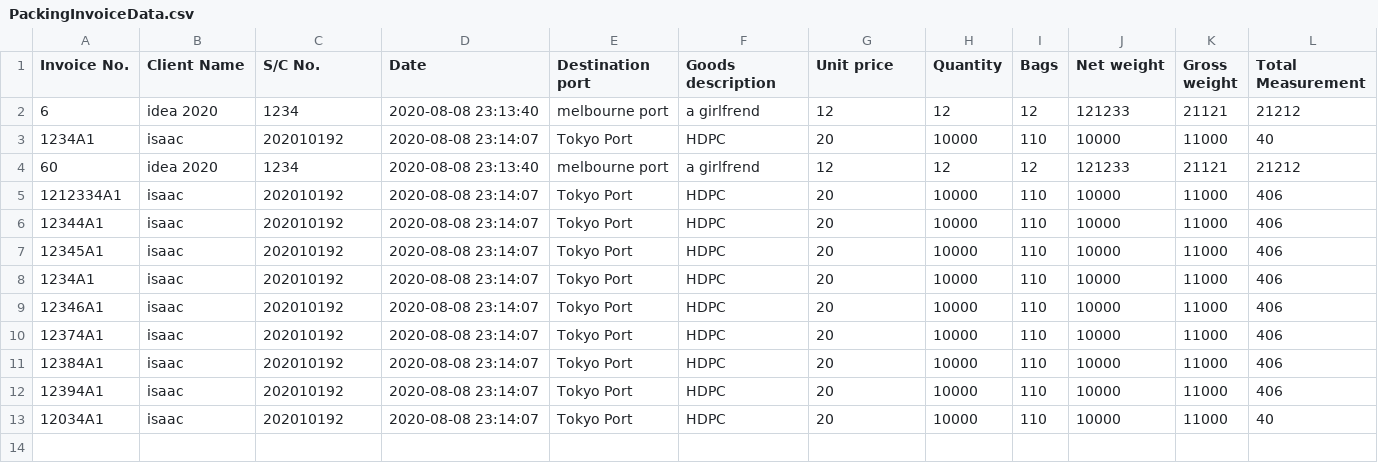
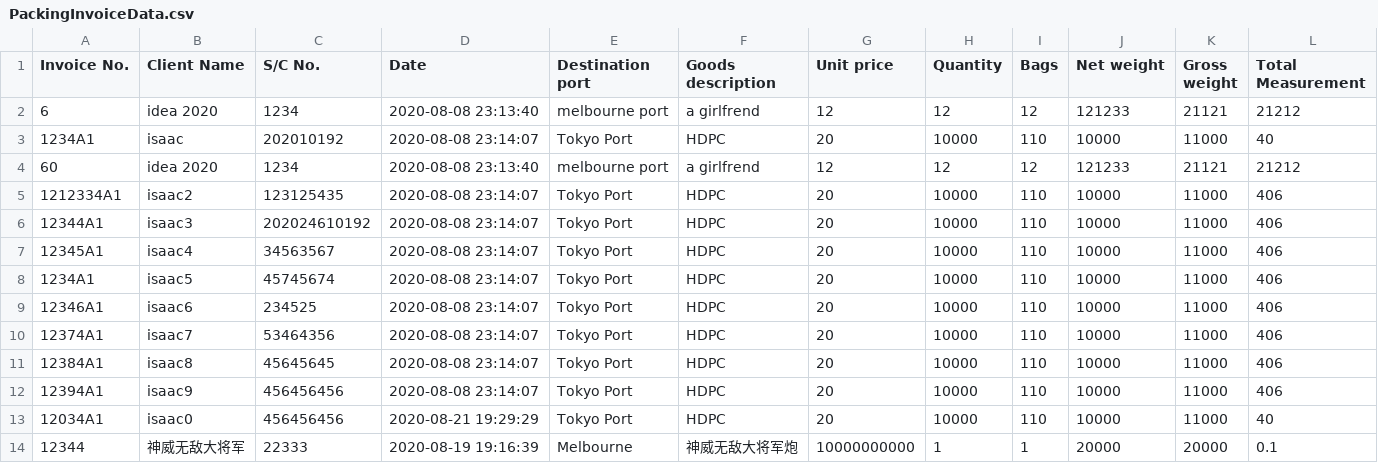
Before and after one commit to wisdommen/IPLMS, a CSV file: database/PackingInvoiceData.csv, drawn as a sheet.

```diff
--- a/database/PackingInvoiceData.csv
+++ b/database/PackingInvoiceData.csv
@@ -4,10 +4,11 @@ Invoice No.,Client Name,S/C No.,Date,Destination port,Goods description,Unit pri
 60,idea 2020,1234,2020-08-08 23:13:40,melbourne port,a girlfrend,12,12,12,121233,21121,21212
-1212334A1,isaac,202010192,2020-08-08 23:14:07,Tokyo Port,HDPC,20,10000,110,10000,11000,406
-12344A1,isaac,202010192,2020-08-08 23:14:07,Tokyo Port,HDPC,20,10000,110,10000,11000,406
-12345A1,isaac,202010192,2020-08-08 23:14:07,Tokyo Port,HDPC,20,10000,110,10000,11000,406
-1234A1,isaac,202010192,2020-08-08 23:14:07,Tokyo Port,HDPC,20,10000,110,10000,11000,406
-12346A1,isaac,202010192,2020-08-08 23:14:07,Tokyo Port,HDPC,20,10000,110,10000,11000,406
-12374A1,isaac,202010192,2020-08-08 23:14:07,Tokyo Port,HDPC,20,10000,110,10000,11000,406
-12384A1,isaac,202010192,2020-08-08 23:14:07,Tokyo Port,HDPC,20,10000,110,10000,11000,406
-12394A1,isaac,202010192,2020-08-08 23:14:07,Tokyo Port,HDPC,20,10000,110,10000,11000,406
-12034A1,isaac,202010192,2020-08-08 23:14:07,Tokyo Port,HDPC,20,10000,110,10000,11000,40
+1212334A1,isaac2,123125435,2020-08-08 23:14:07,Tokyo Port,HDPC,20,10000,110,10000,11000,406
+12344A1,isaac3,202024610192,2020-08-08 23:14:07,Tokyo Port,HDPC,20,10000,110,10000,11000,406
+12345A1,isaac4,34563567,2020-08-08 23:14:07,Tokyo Port,HDPC,20,10000,110,10000,11000,406
+1234A1,isaac5,45745674,2020-08-08 23:14:07,Tokyo Port,HDPC,20,10000,110,10000,11000,406
+12346A1,isaac6,234525,2020-08-08 23:14:07,Tokyo Port,HDPC,20,10000,110,10000,11000,406
+12374A1,isaac7,53464356,2020-08-08 23:14:07,Tokyo Port,HDPC,20,10000,110,10000,11000,406
+12384A1,isaac8,45645645,2020-08-08 23:14:07,Tokyo Port,HDPC,20,10000,110,10000,11000,406
+12394A1,isaac9,456456456,2020-08-08 23:14:07,Tokyo Port,HDPC,20,10000,110,10000,11000,406
+12034A1,isaac0,456456456,2020-08-21 19:29:29,Tokyo Port,HDPC,20,10000,110,10000,11000,40
+12344,神威无敌大将军,22333,2020-08-19 19:16:39,Melbourne,神威无敌大将军炮,10000000000,1,1,20000,20000,0.1
```
Also changed, not shown: database/ClientData.csv, 7 other files.
